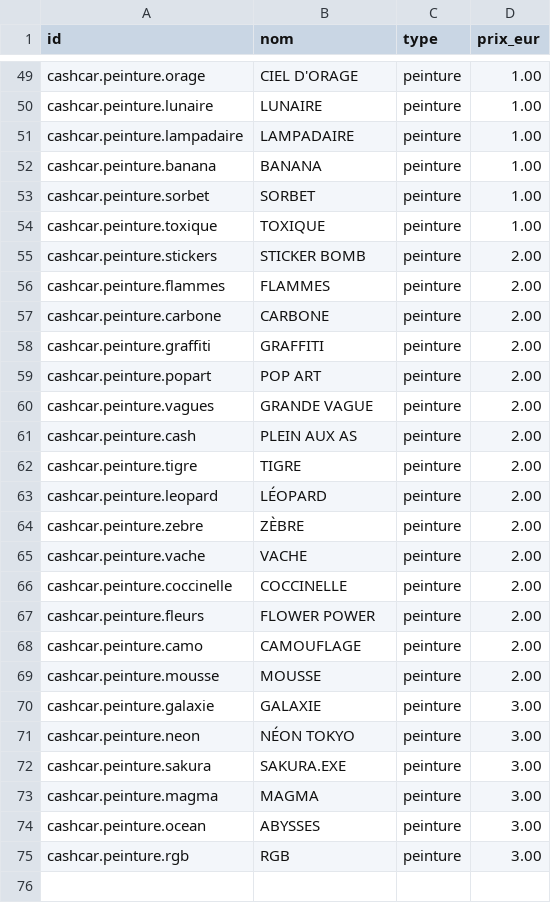
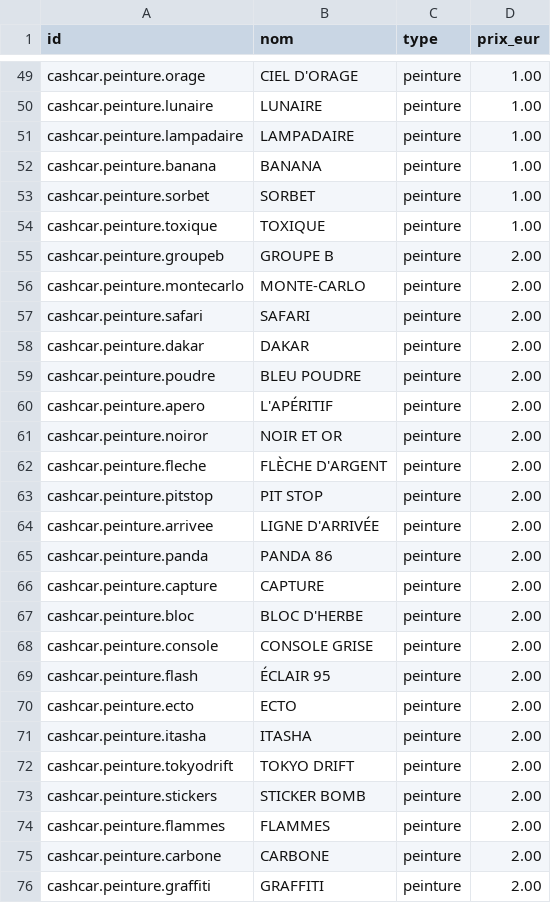
Before and after one commit to sachaberes-lgtm/CAR-CASH-GIT, a CSV file: app-ios/outils/produits.csv, drawn as a sheet; only a part is shown, gaps mark what is left out; the shorter side is filled out with more unchanged rows.

```diff
--- a/app-ios/outils/produits.csv
+++ b/app-ios/outils/produits.csv
@@ -54,2 +54,20 @@ cashcar.peinture.sorbet,SORBET,peinture,1.00
 cashcar.peinture.toxique,TOXIQUE,peinture,1.00
+cashcar.peinture.groupeb,GROUPE B,peinture,2.00
+cashcar.peinture.montecarlo,MONTE-CARLO,peinture,2.00
+cashcar.peinture.safari,SAFARI,peinture,2.00
+cashcar.peinture.dakar,DAKAR,peinture,2.00
+cashcar.peinture.poudre,BLEU POUDRE,peinture,2.00
+cashcar.peinture.apero,L'APÉRITIF,peinture,2.00
+cashcar.peinture.noiror,NOIR ET OR,peinture,2.00
+cashcar.peinture.fleche,FLÈCHE D'ARGENT,peinture,2.00
+cashcar.peinture.pitstop,PIT STOP,peinture,2.00
+cashcar.peinture.arrivee,LIGNE D'ARRIVÉE,peinture,2.00
+cashcar.peinture.panda,PANDA 86,peinture,2.00
+cashcar.peinture.capture,CAPTURE,peinture,2.00
+cashcar.peinture.bloc,BLOC D'HERBE,peinture,2.00
+cashcar.peinture.console,CONSOLE GRISE,peinture,2.00
+cashcar.peinture.flash,ÉCLAIR 95,peinture,2.00
+cashcar.peinture.ecto,ECTO,peinture,2.00
+cashcar.peinture.itasha,ITASHA,peinture,2.00
+cashcar.peinture.tokyodrift,TOKYO DRIFT,peinture,2.00
 cashcar.peinture.stickers,STICKER BOMB,peinture,2.00
```
Also changed, not shown: 4 other files.
